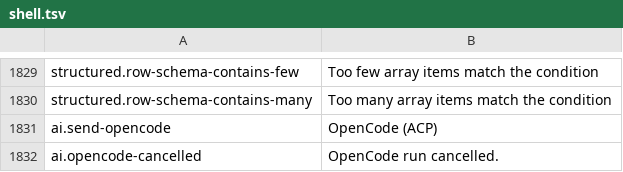
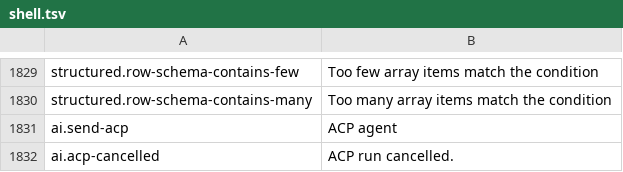
Before and after one commit to masanork/ibis-office, a TSV file: crates/ibis-office-base/i18n/en/shell.tsv, drawn as a sheet; only a part is shown, gaps mark what is left out.

```diff
--- a/crates/ibis-office-base/i18n/en/shell.tsv
+++ b/crates/ibis-office-base/i18n/en/shell.tsv
@@ -1830,3 +1830,3 @@ structured.row-schema-contains-few	Too few array items match the condition
 structured.row-schema-contains-many	Too many array items match the condition
-ai.send-opencode	OpenCode (ACP)
-ai.opencode-cancelled	OpenCode run cancelled.
+ai.send-acp	ACP agent
+ai.acp-cancelled	ACP run cancelled.
```
Also changed, not shown: crates/ibis-office-base/i18n/ja/shell.tsv, 6 other files.
